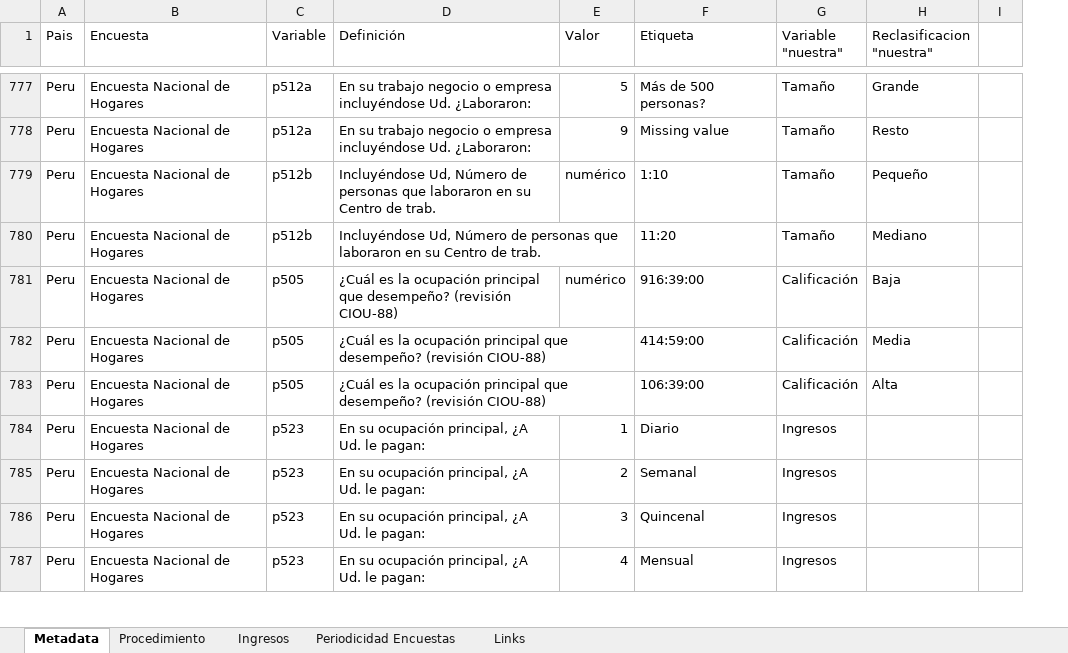
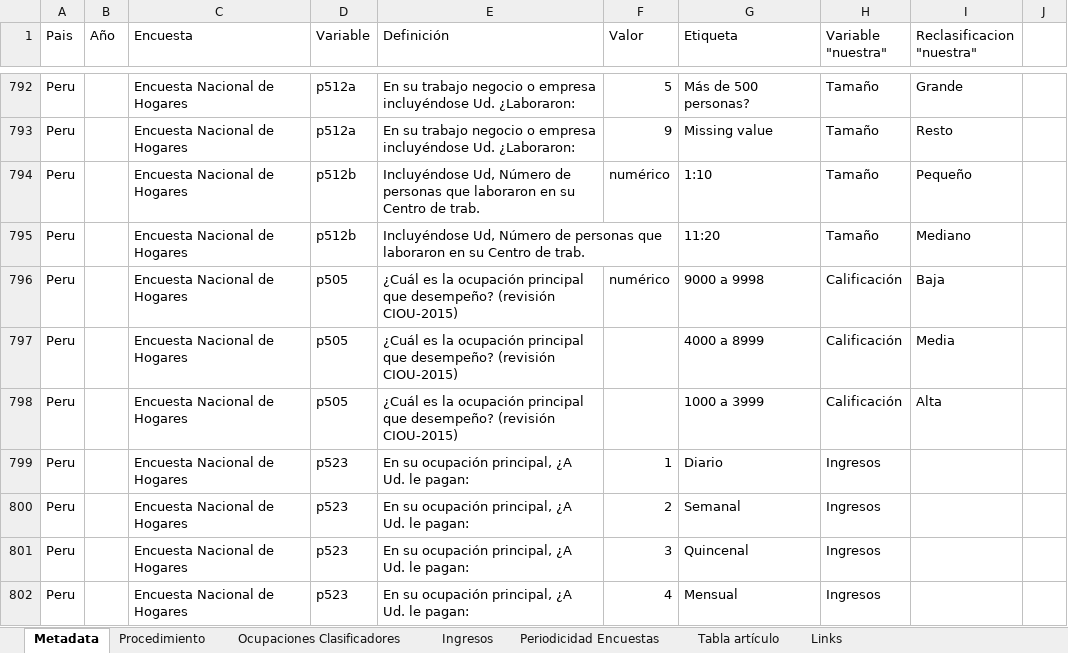
Before and after one commit to Guidowe/precariedad.mundial, an Excel workbook: Metadata.xlsx, sheet Metadata, drawn as a sheet; only a part is shown, gaps mark what is left out; values as stored, in another font and other column widths than the file's, no cell formats; charts and pictures not drawn; removed rows and columns are numbered as before the commit, all else as after; the diff covers the shown part only; the diff names each change by its address in the sheet, - before the commit and + after, or states it on an @@ line.

Commit message:
metadata y china

```diff
--- a/Metadata.xlsx (sheet Metadata)
+++ b/Metadata.xlsx (sheet Metadata)
+sheet tab: Ocupaciones Clasificadores
+sheet tab: Tabla artículo
+column B (Año), empty
-E796:E798 (Definición): …desempeño? (revisión CIOU-88)
+E796:E798 (Definición): …desempeño? (revisión CIOU-2015)
-G796 (Etiqueta): 916:39:00
+G796 (Etiqueta): 9000 a 9998
-D782:E782 merged
-G797 (Etiqueta): 414:59:00
+G797 (Etiqueta): 4000 a 8999
-D783:E783 merged
-G798 (Etiqueta): 106:39:00
+G798 (Etiqueta): 1000 a 3999
```
Also changed, not shown: 150 added rows, 10 removed rows and 75 edited cells elsewhere in this sheet, sheet Procedimiento, sheet Periodicidad Encuestas, sheet Links, sheet Ingresos, cell formats, charts or pictures, 2 other files.
